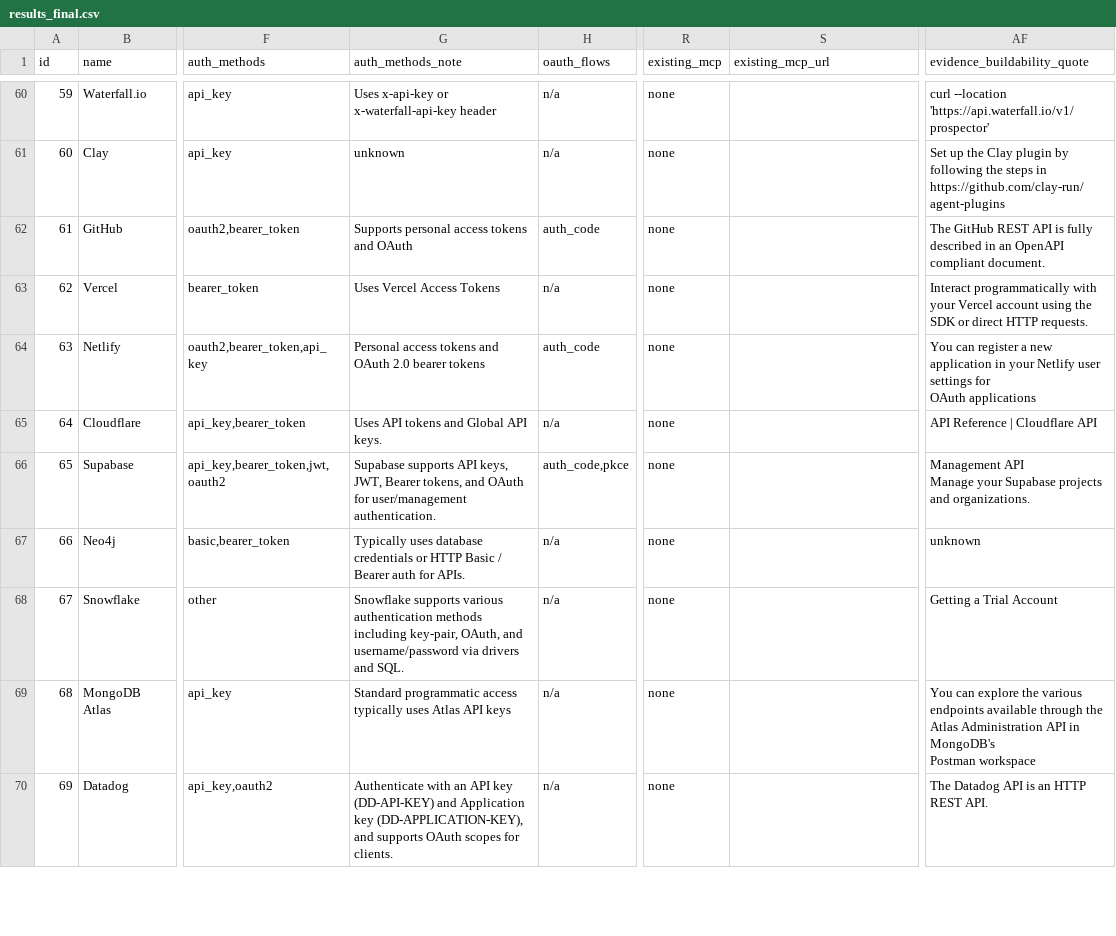
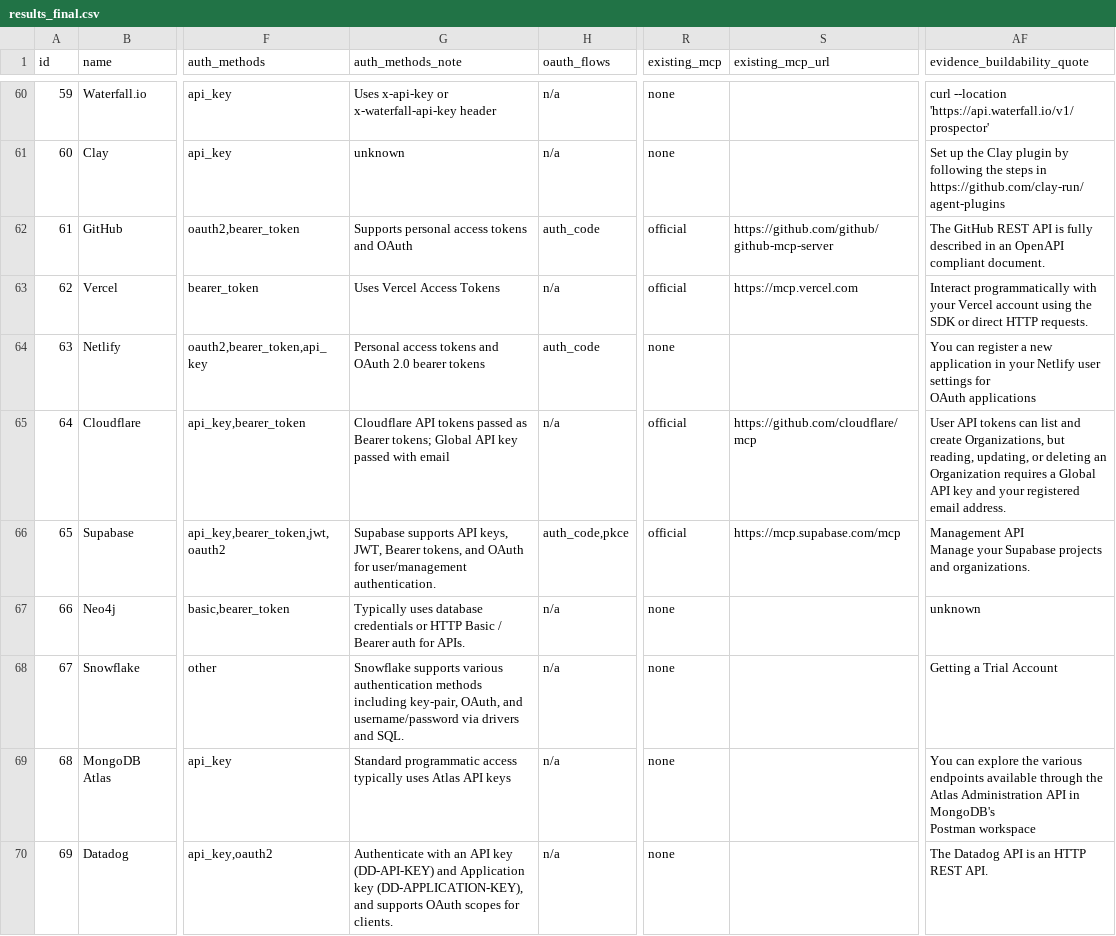
Before and after one commit to Sushanth-xy/composio-toolkit-research, a CSV file: data/results_final.csv, drawn as a sheet; only a part is shown, gaps mark what is left out; the diff covers the shown part only; the diff names each change by its address in the sheet, - before the commit and + after, or states it on an @@ line.

```diff
--- a/data/results_final.csv
+++ b/data/results_final.csv
-R62:R63 (existing_mcp): none
+R62:R63 (existing_mcp): official
-S62 (existing_mcp_url): (empty)
+S62 (existing_mcp_url): https://github.com/github/github-mcp-server
-S63 (existing_mcp_url): (empty)
+S63 (existing_mcp_url): https://mcp.vercel.com
-G65 (auth_methods_note): Uses API tokens and Global API keys.
+G65 (auth_methods_note): Cloudflare API tokens passed as Bearer tokens; Global API key passed with email
-R65:R66 (existing_mcp): none
+R65:R66 (existing_mcp): official
-S65 (existing_mcp_url): (empty)
+S65 (existing_mcp_url): https://github.com/cloudflare/mcp
-AF65 (evidence_buildability_quote): API Reference | Cloudflare API
+AF65 (evidence_buildability_quote): User API tokens can list and create Organizations, but reading, updating, or deleting an Organization requires a Global API key and your registered email address.
-S66 (existing_mcp_url): (empty)
+S66 (existing_mcp_url): https://mcp.supabase.com/mcp
```
Also changed, not shown: 69 edited cells elsewhere in this file, data/quote_audit.csv, 9 other files.
